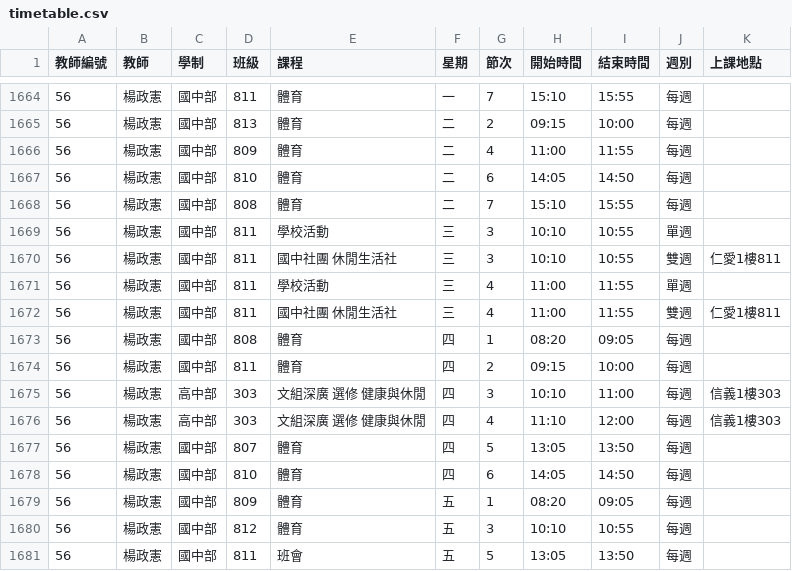
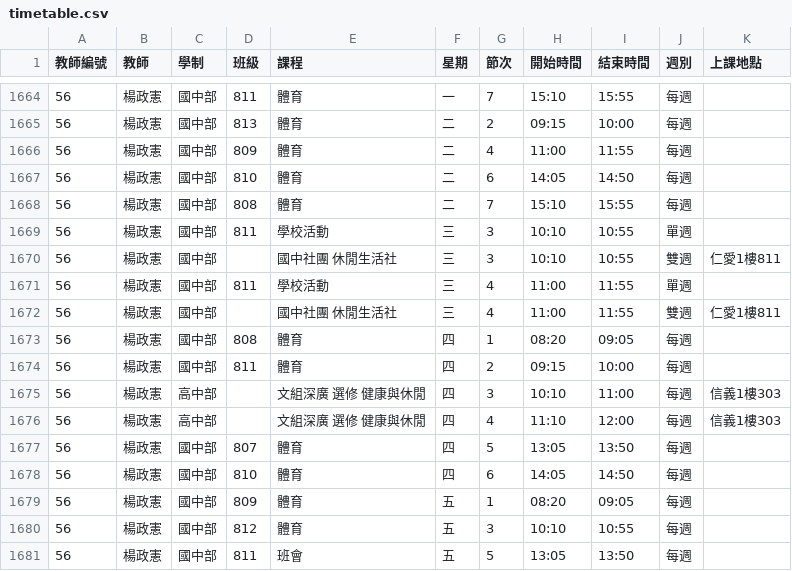
Before and after one commit to hckuo1127/timetable, a CSV file: timetable.csv, drawn as a sheet; only a part is shown, gaps mark what is left out.

Commit message:
Update timetable.csv

```diff
--- a/timetable.csv
+++ b/timetable.csv
@@ -1669,9 +1669,9 @@
 56,楊政憲,國中部,811,學校活動,三,3,10:10,10:55,單週,
-56,楊政憲,國中部,811,國中社團 休閒生活社,三,3,10:10,10:55,雙週,仁愛1樓811
+56,楊政憲,國中部,,國中社團 休閒生活社,三,3,10:10,10:55,雙週,仁愛1樓811
 56,楊政憲,國中部,811,學校活動,三,4,11:00,11:55,單週,
-56,楊政憲,國中部,811,國中社團 休閒生活社,三,4,11:00,11:55,雙週,仁愛1樓811
+56,楊政憲,國中部,,國中社團 休閒生活社,三,4,11:00,11:55,雙週,仁愛1樓811
 56,楊政憲,國中部,808,體育,四,1,08:20,09:05,每週,
 56,楊政憲,國中部,811,體育,四,2,09:15,10:00,每週,
-56,楊政憲,高中部,303,文組深廣 選修 健康與休閒,四,3,10:10,11:00,每週,信義1樓303
-56,楊政憲,高中部,303,文組深廣 選修 健康與休閒,四,4,11:10,12:00,每週,信義1樓303
+56,楊政憲,高中部,,文組深廣 選修 健康與休閒,四,3,10:10,11:00,每週,信義1樓303
+56,楊政憲,高中部,,文組深廣 選修 健康與休閒,四,4,11:10,12:00,每週,信義1樓303
 56,楊政憲,國中部,807,體育,四,5,13:05,13:50,每週,
```
